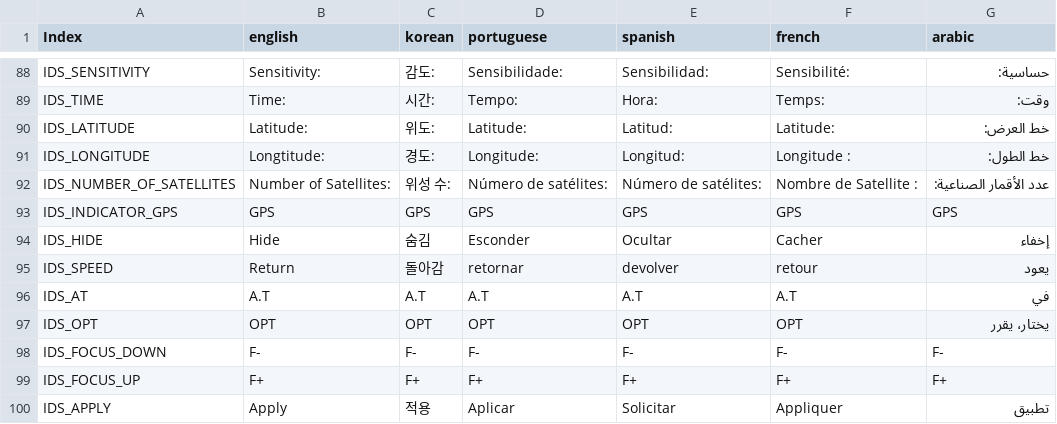
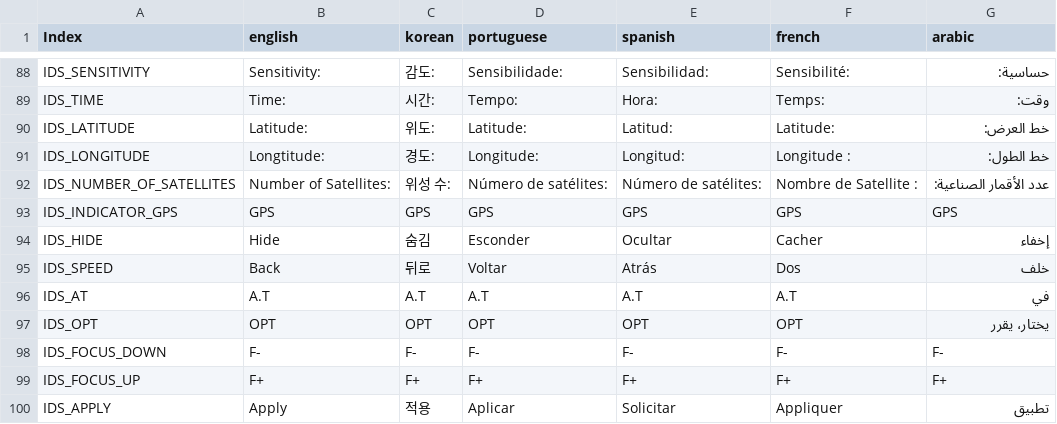
Before and after one commit to wruwami/TPCAM-M30, a CSV file: strings/stringTable.csv, drawn as a sheet; only a part is shown, gaps mark what is left out.

Commit message:
stringTable 변경
stringTable을 변경했습니다.

```diff
--- a/strings/stringTable.csv
+++ b/strings/stringTable.csv
@@ -94,3 +94,3 @@ IDS_INDICATOR_GPS,GPS,GPS,GPS,GPS,GPS,GPS
 IDS_HIDE,Hide,숨김,Esconder,Ocultar,Cacher,إخفاء
-IDS_SPEED,Return,돌아감,retornar,devolver,retour,يعود
+IDS_SPEED,Back,뒤로,Voltar,Atrás,Dos,خلف
 IDS_AT,A.T,A.T,A.T,A.T,A.T,في
```
